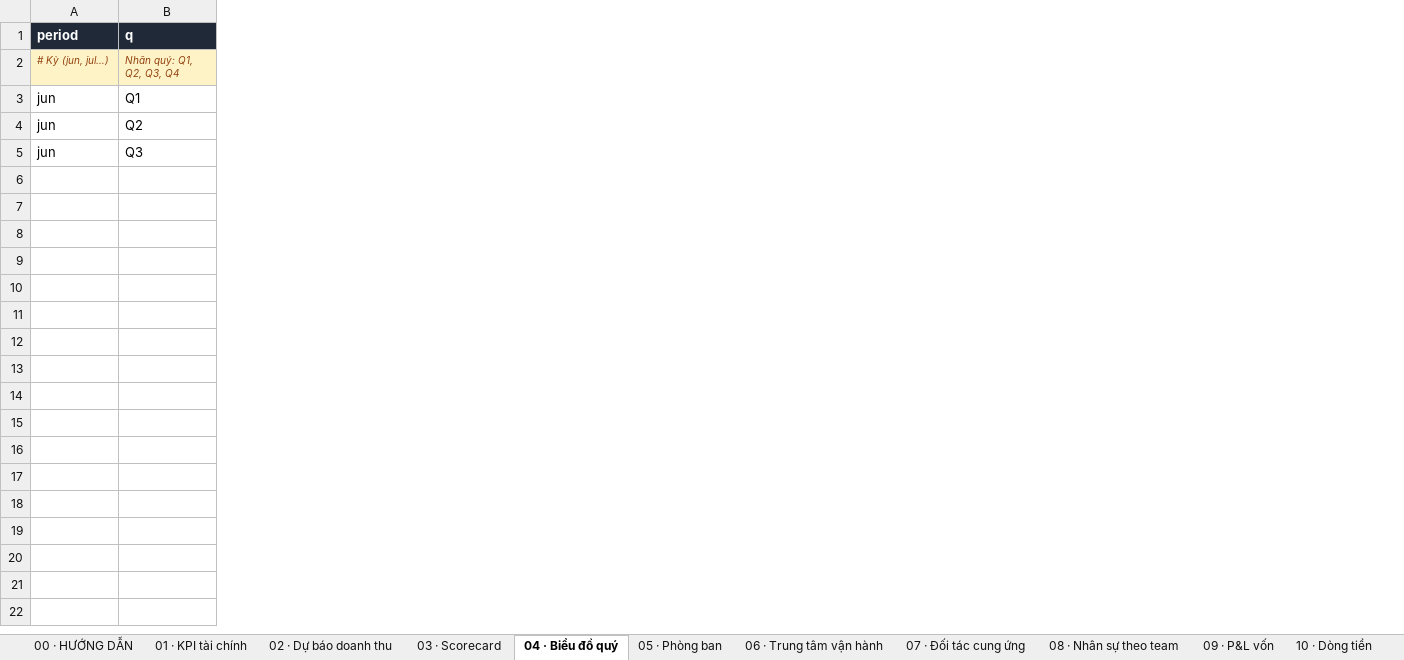
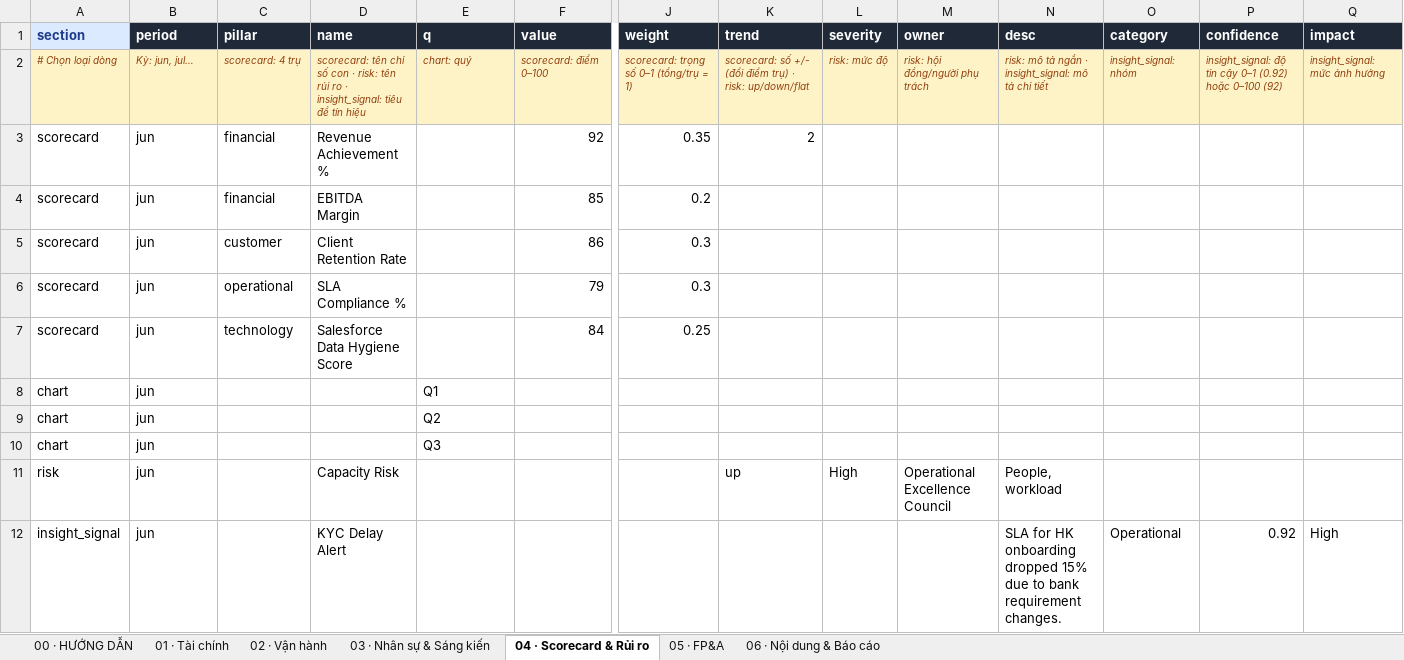
Before and after one commit to harveyng710-source/oneibc-bod-dashboard, an Excel workbook: public/templates/OneIBC_BOD_Workbook.xlsx, sheet 04 · Scorecard & Rủi ro, drawn as a sheet; only a part is shown, gaps mark what is left out; values as stored, in another font and other column widths than the file's, no borders; removed rows and columns are numbered as before the commit, all else as after; rows hold the shown columns only; the diff names each change by its address in the sheet, - before the commit and + after, or states it on an @@ line.

```diff
--- a/public/templates/OneIBC_BOD_Workbook.xlsx (sheet 04 · Scorecard & Rủi ro)
+++ b/public/templates/OneIBC_BOD_Workbook.xlsx (sheet 04 · Scorecard & Rủi ro)
-sheet tab: 01 · KPI tài chính
+sheet tab: 01 · Tài chính
-sheet tab: 02 · Dự báo doanh thu
+sheet tab: 02 · Vận hành
-sheet tab: 03 · Scorecard
+sheet tab: 03 · Nhân sự & Sáng kiến
-sheet tab: 04 · Biểu đồ quý
+sheet tab: 04 · Scorecard & Rủi ro
-sheet tab: 05 · Phòng ban
+sheet tab: 05 · FP&A
-sheet tab: 06 · Trung tâm vận hành
+sheet tab: 06 · Nội dung & Báo cáo
-sheet tab: 07 · Đối tác cung ứng
-sheet tab: 08 · Nhân sự theo team
-sheet tab: 09 · P&L vốn
-sheet tab: 10 · Dòng tiền
+column A (section), rows 8-10: all chart
+column C (pillar), empty
+column D (name), empty
+column F (value), empty
+column J (weight), empty
+column K (trend), empty
+column L (severity), empty
+column M (owner), empty
+column N (desc), empty
+column O (category), empty
+column P (confidence), empty
+column Q (impact), empty
-row 2: # Kỳ (jun, jul…) | Nhãn quý: Q1, Q2, Q3, Q4
+row 2: # Chọn loại dòng | Kỳ: jun, jul… | scorecard: 4 trụ | scorecard: tên chỉ số con · risk: tên rủi ro · insight_signal: tiêu đề tín hiệu | chart: quý | scorecard: điểm 0–100 | scorecard: trọng số 0–1 (tổng/trụ = 1) | scorecard: số +/- (đổi điểm trụ) · risk: up/down/flat | risk: mức độ | risk: hội đồng/người phụ trách | risk: mô tả ngắn · insight_signal: mô tả chi tiết | insight_signal: nhóm | insight_signal: độ tin cậy 0–1 (0.92) hoặc 0–100 (92) | insight_signal: mức ảnh hưởng
+row 3: scorecard | jun | financial | Revenue Achievement % |  | 92 | 0.35 | 2
+row 4: scorecard | jun | financial | EBITDA Margin |  | 85 | 0.2
+row 5: scorecard | jun | customer | Client Retention Rate |  | 86 | 0.3
+row 6: scorecard | jun | operational | SLA Compliance % |  | 79 | 0.3
+row 7: scorecard | jun | technology | Salesforce Data Hygiene Score |  | 84 | 0.25
+row 11: risk | jun |  | Capacity Risk |  |  |  | up | High | Operational Excellence Council | People, workload
+row 12: insight_signal | jun |  | KYC Delay Alert |  |  |  |  |  |  | SLA for HK onboarding dropped 15% due to bank requirement changes. | Operational | 0.92 | High
```
Also changed, not shown: sheet 01 · Tài chính, sheet 02 · Vận hành, sheet 03 · Nhân sự & Sáng kiến, sheet 05 · FP&A, sheet 06 · Nội dung & Báo cáo, sheet 00 · HƯỚNG DẪN, other sheet tabs, 2 other files.
